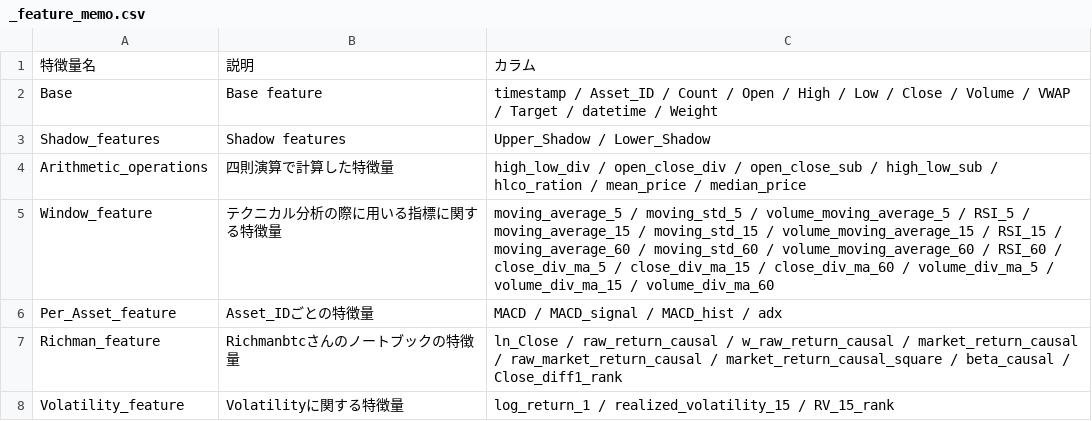
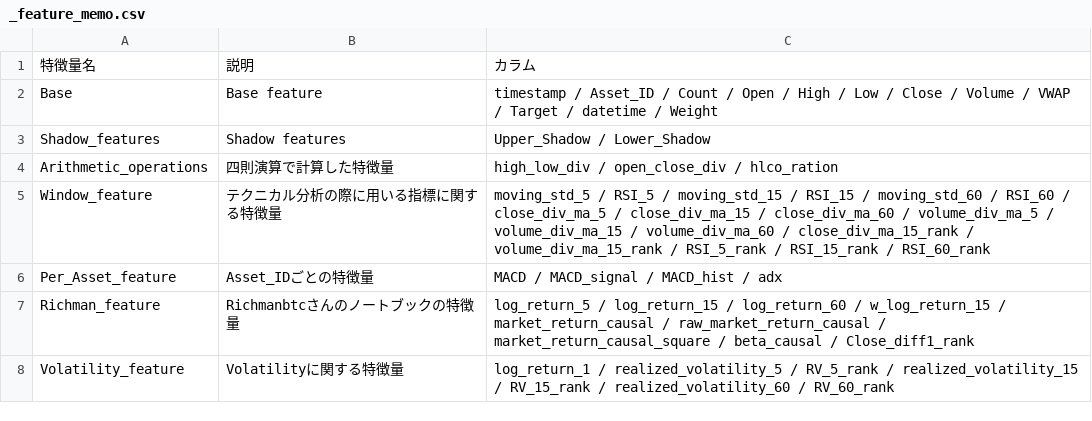
Before and after one commit to tenten0727/g_research_crypto, a CSV file: features/_feature_memo.csv, drawn as a sheet.

```diff
--- a/features/_feature_memo.csv
+++ b/features/_feature_memo.csv
@@ -3,6 +3,6 @@ Base,Base feature,timestamp / Asset_ID / Count / Open / High / Low / Close / Vol
 Shadow_features,Shadow features,Upper_Shadow / Lower_Shadow
-Arithmetic_operations,四則演算で計算した特徴量,high_low_div / open_close_div / open_close_sub / high_low_sub / hlco_ration / mean_price / median_price
-Window_feature,テクニカル分析の際に用いる指標に関する特徴量,moving_average_5 / moving_std_5 / volume_moving_average_5 / RSI_5 / moving_average_15 / moving_std_15 / volume_moving_average_15 / RSI_15 / moving_average_60 / moving_std_60 / volume_moving_average_60 / RSI_60 / close_div_ma_5 / close_div_ma_15 / close_div_ma_60 / volume_div_ma_5 / volume_div_ma_15 / volume_div_ma_60
+Arithmetic_operations,四則演算で計算した特徴量,high_low_div / open_close_div / hlco_ration
+Window_feature,テクニカル分析の際に用いる指標に関する特徴量,moving_std_5 / RSI_5 / moving_std_15 / RSI_15 / moving_std_60 / RSI_60 / close_div_ma_5 / close_div_ma_15 / close_div_ma_60 / volume_div_ma_5 / volume_div_ma_15 / volume_div_ma_60 / close_div_ma_15_rank / volume_div_ma_15_rank / RSI_5_rank / RSI_15_rank / RSI_60_rank
 Per_Asset_feature,Asset_IDごとの特徴量,MACD / MACD_signal / MACD_hist / adx
-Richman_feature,Richmanbtcさんのノートブックの特徴量,ln_Close / raw_return_causal / w_raw_return_causal / market_return_causal / raw_market_return_causal / market_return_causal_square / beta_causal / Close_diff1_rank
-Volatility_feature,Volatilityに関する特徴量,log_return_1 / realized_volatility_15 / RV_15_rank
+Richman_feature,Richmanbtcさんのノートブックの特徴量,log_return_5 / log_return_15 / log_return_60 / w_log_return_15 / market_return_causal / raw_market_return_causal / market_return_causal_square / beta_causal / Close_diff1_rank
+Volatility_feature,Volatilityに関する特徴量,log_return_1 / realized_volatility_5 / RV_5_rank / realized_volatility_15 / RV_15_rank / realized_volatility_60 / RV_60_rank
```
Also changed, not shown: 1 other file.
